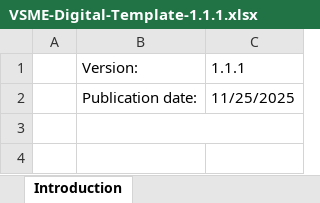
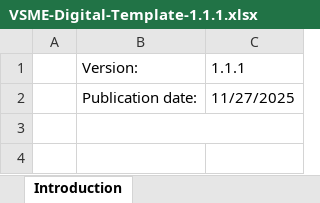
Before and after one commit to EFRAG-EU/Digital-Template-to-XBRL-Converter, an Excel workbook: digital-templates/VSME-Digital-Template-1.1.1.xlsx, sheet Introduction, drawn as a sheet; only a part is shown; values as stored, in another font and other column widths than the file's, no borders; charts and pictures not drawn; the diff names each change by its address in the sheet, - before the commit and + after, or states it on an @@ line.

```diff
--- a/digital-templates/VSME-Digital-Template-1.1.1.xlsx (sheet Introduction)
+++ b/digital-templates/VSME-Digital-Template-1.1.1.xlsx (sheet Introduction)
-C2: 11/25/2025
+C2: 11/27/2025
```
Also changed, not shown: sheet Table of Contents & Validation, sheet Environmental Disclosures, sheet Fuel Converter, digital-templates/VSME-Digital-Template-Sample-1.1.1.xlsx.
